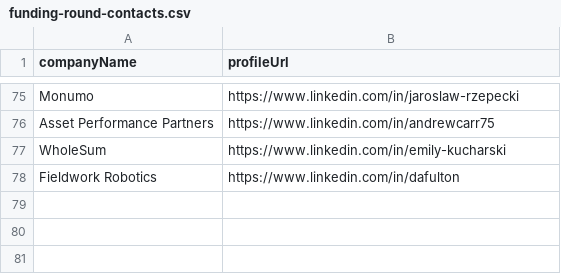
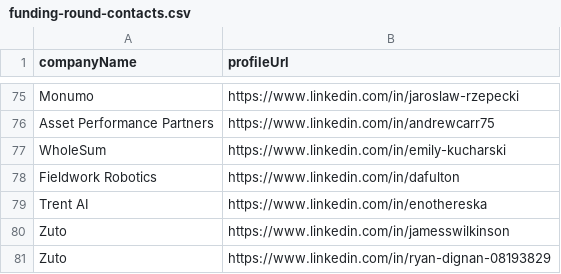
Before and after one commit to imminova/public-access-data, a CSV file: funding-round-contacts.csv, drawn as a sheet; only a part is shown, gaps mark what is left out.

Commit message:
Add 3 funding round contacts: Trent AI, Zuto, Zuto

```diff
--- a/funding-round-contacts.csv
+++ b/funding-round-contacts.csv
@@ -78 +78,4 @@ WholeSum,https://www.linkedin.com/in/emily-kucharski
 Fieldwork Robotics,https://www.linkedin.com/in/dafulton
+Trent AI,https://www.linkedin.com/in/enothereska
+Zuto,https://www.linkedin.com/in/jamesswilkinson
+Zuto,https://www.linkedin.com/in/ryan-dignan-08193829
```
